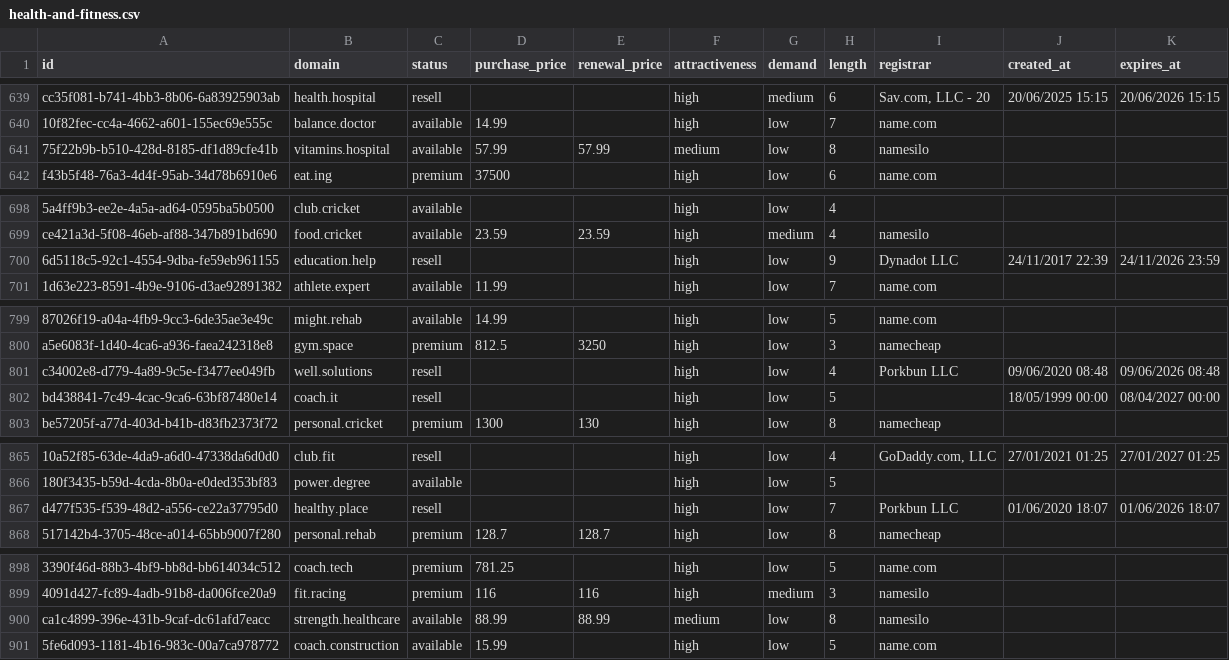
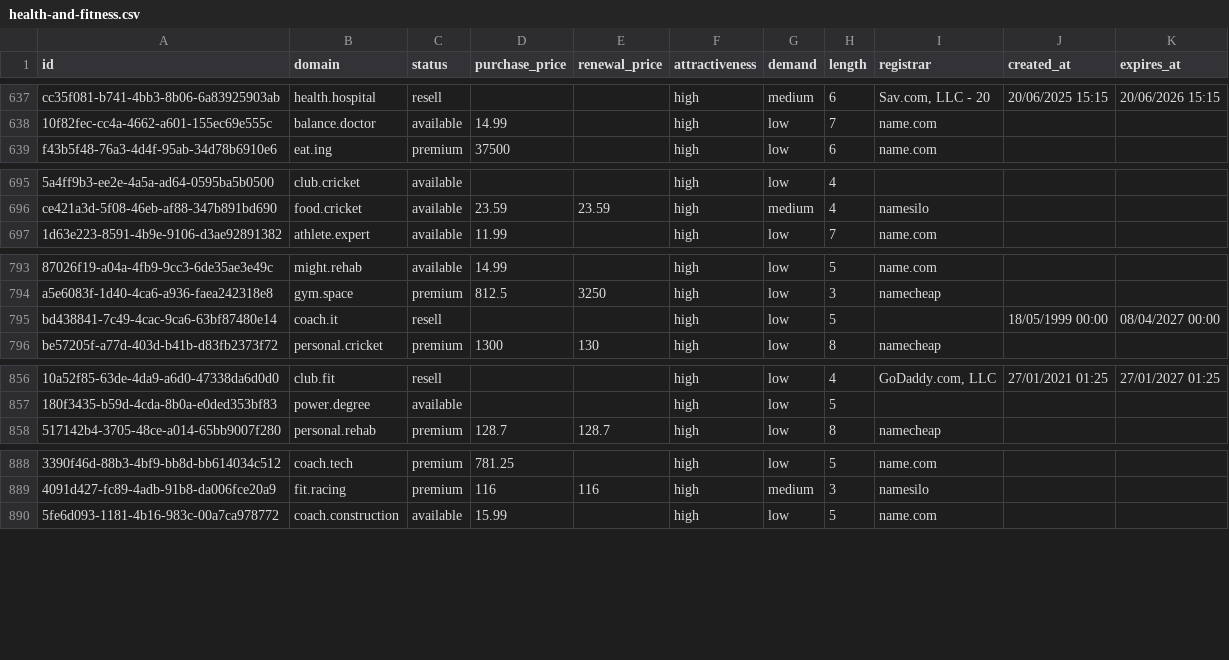
Before and after one commit to UniqueDomains/health-and-fitness-oneword-domains, a CSV file: health-and-fitness.csv, drawn as a sheet; only a part is shown, gaps mark what is left out; removed rows and columns are numbered as before the commit, all else as after; the diff covers the shown part only; the diff names each change by its address in the sheet, - before the commit and + after, or states it on an @@ line.

```diff
--- a/health-and-fitness.csv
+++ b/health-and-fitness.csv
-row 641: 75f22b9b-b510-428d-8185-df1d89cfe41b | vitamins.hospital | available | 57.99 | 57.99 | medium | low | 8 | namesilo
-row 700: 6d5118c5-92c1-4554-9dba-fe59eb961155 | education.help | resell |  |  | high | low | 9 | Dynadot LLC | 24/11/2017 22:39 | 24/11/2026 23:59
-row 801: c34002e8-d779-4a89-9c5e-f3477ee049fb | well.solutions | resell |  |  | high | low | 4 | Porkbun LLC | 09/06/2020 08:48 | 09/06/2026 08:48
-row 867: d477f535-f539-48d2-a556-ce22a37795d0 | healthy.place | resell |  |  | high | low | 7 | Porkbun LLC | 01/06/2020 18:07 | 01/06/2026 18:07
-row 900: ca1c4899-396e-431b-9caf-dc61afd7eacc | strength.healthcare | available | 88.99 | 88.99 | medium | low | 8 | namesilo
```
Also changed, not shown: 10 added rows, 5 removed rows and 2 moved rows elsewhere in this file, 4 other files.
